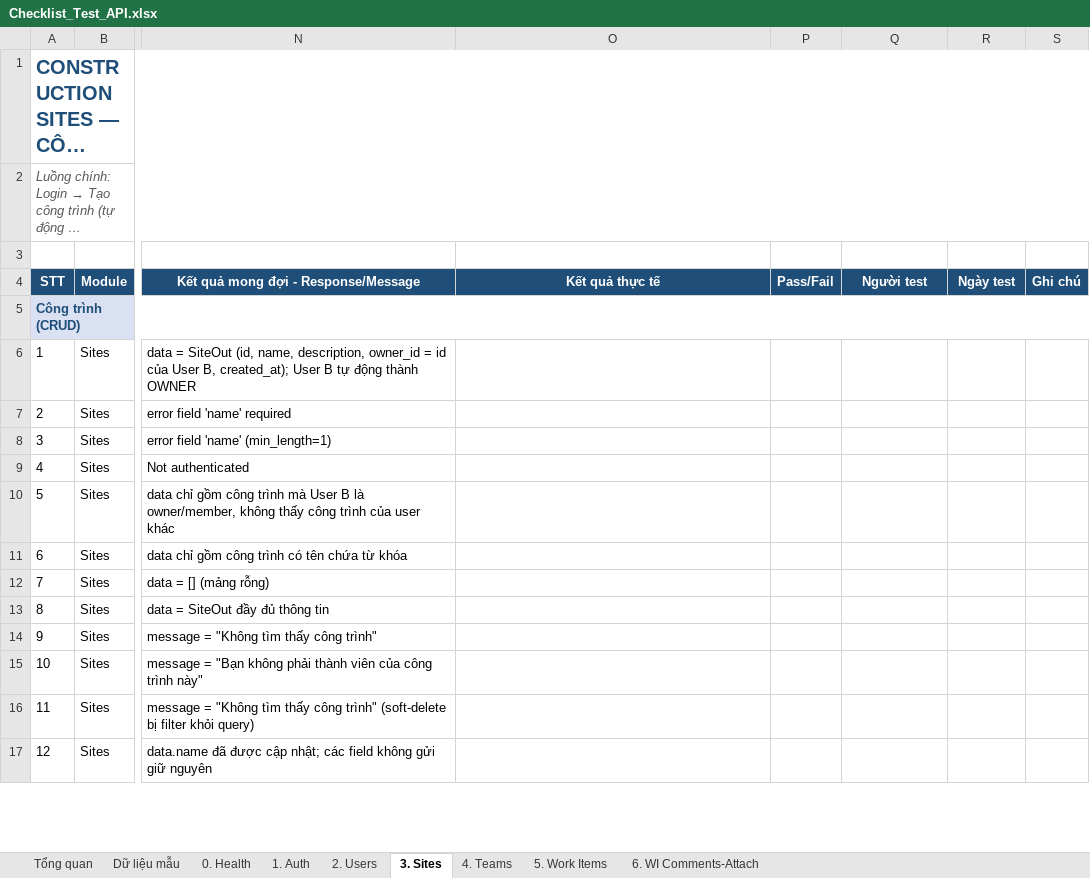
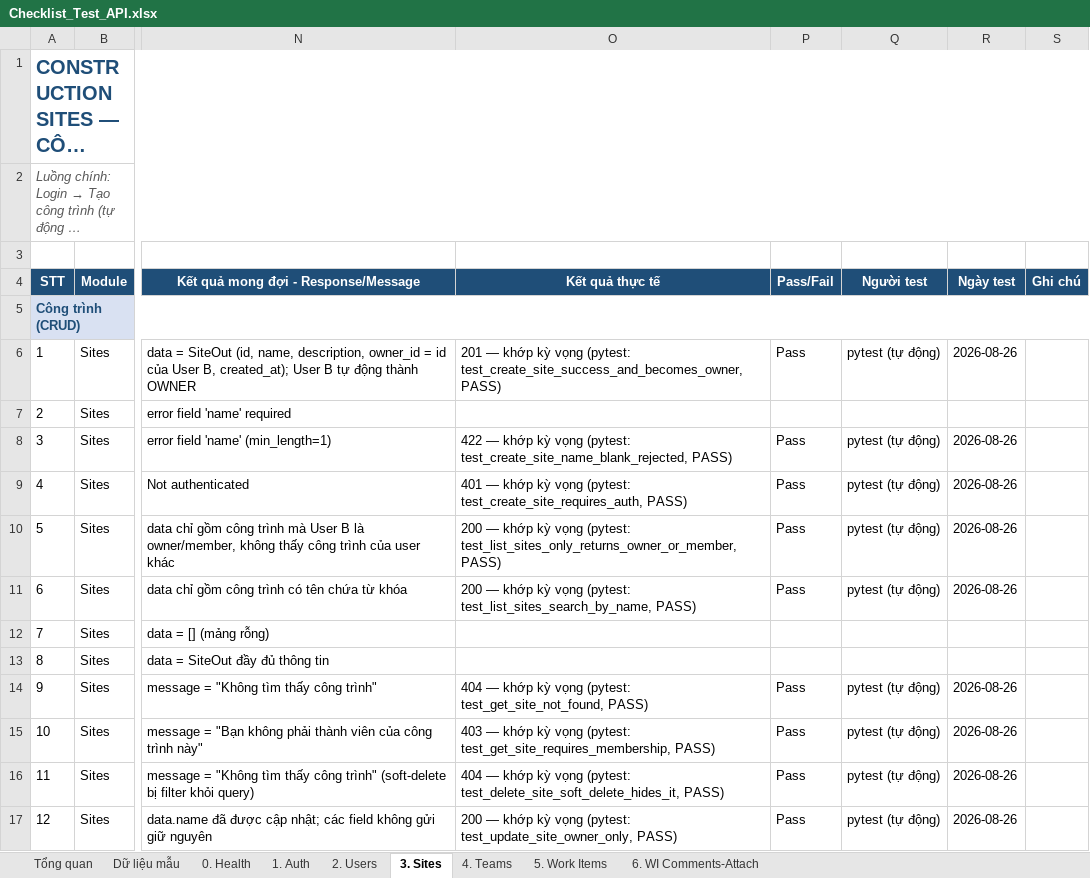
Before and after one commit to WEB-FAST-API-PROJECT-CUOI-MON/PROJECT, an Excel workbook: docs/Checklist_Test_API.xlsx, sheet 3. Sites, drawn as a sheet; only a part is shown, gaps mark what is left out; long unchanged cells end in …; values as stored, in another font and other column widths than the file's, no borders; conditional formats not drawn; the diff covers the shown part only; the diff names each change by its address in the sheet, - before the commit and + after, or states it on an @@ line.

```diff
--- a/docs/Checklist_Test_API.xlsx (sheet 3. Sites)
+++ b/docs/Checklist_Test_API.xlsx (sheet 3. Sites)
-O6 (Kết quả thực tế): (empty)
+O6 (Kết quả thực tế): 201 — khớp kỳ vọng (pytest: test_create_site_success_and_becomes_owner, PASS)
-P6 (Pass/Fail): (empty)
+P6 (Pass/Fail): Pass
-Q6 (Người test): (empty)
+Q6 (Người test): pytest (tự động)
-R6 (Ngày test): (empty)
+R6 (Ngày test): 2026-08-26
-O8 (Kết quả thực tế): (empty)
+O8 (Kết quả thực tế): 422 — khớp kỳ vọng (pytest: test_create_site_name_blank_rejected, PASS)
-P8:P11 (Pass/Fail): (empty)
+P8:P11 (Pass/Fail): Pass
-Q8:Q11 (Người test): (empty)
+Q8:Q11 (Người test): pytest (tự động)
-R8:R11 (Ngày test): (empty)
+R8:R11 (Ngày test): 2026-08-26
-O9 (Kết quả thực tế): (empty)
+O9 (Kết quả thực tế): 401 — khớp kỳ vọng (pytest: test_create_site_requires_auth, PASS)
-O10 (Kết quả thực tế): (empty)
+O10 (Kết quả thực tế): 200 — khớp kỳ vọng (pytest: test_list_sites_only_returns_owner_or_member, PASS)
-O11 (Kết quả thực tế): (empty)
+O11 (Kết quả thực tế): 200 — khớp kỳ vọng (pytest: test_list_sites_search_by_name, PASS)
-O14 (Kết quả thực tế): (empty)
+O14 (Kết quả thực tế): 404 — khớp kỳ vọng (pytest: test_get_site_not_found, PASS)
-P14:P17 (Pass/Fail): (empty)
+P14:P17 (Pass/Fail): Pass
-Q14:Q17 (Người test): (empty)
+Q14:Q17 (Người test): pytest (tự động)
-R14:R17 (Ngày test): (empty)
+R14:R17 (Ngày test): 2026-08-26
-O15 (Kết quả thực tế): (empty)
+O15 (Kết quả thực tế): 403 — khớp kỳ vọng (pytest: test_get_site_requires_membership, PASS)
-O16 (Kết quả thực tế): (empty)
+O16 (Kết quả thực tế): 404 — khớp kỳ vọng (pytest: test_delete_site_soft_delete_hides_it, PASS)
-O17 (Kết quả thực tế): (empty)
+O17 (Kết quả thực tế): 200 — khớp kỳ vọng (pytest: test_update_site_owner_only, PASS)
```
Also changed, not shown: 44 edited cells elsewhere in this sheet, sheet 5. Work Items, sheet 4. Teams, sheet 1. Auth, sheet 2. Users, sheet 6. WI Comments-Attach, sheet 0. Health, 4 other files.
